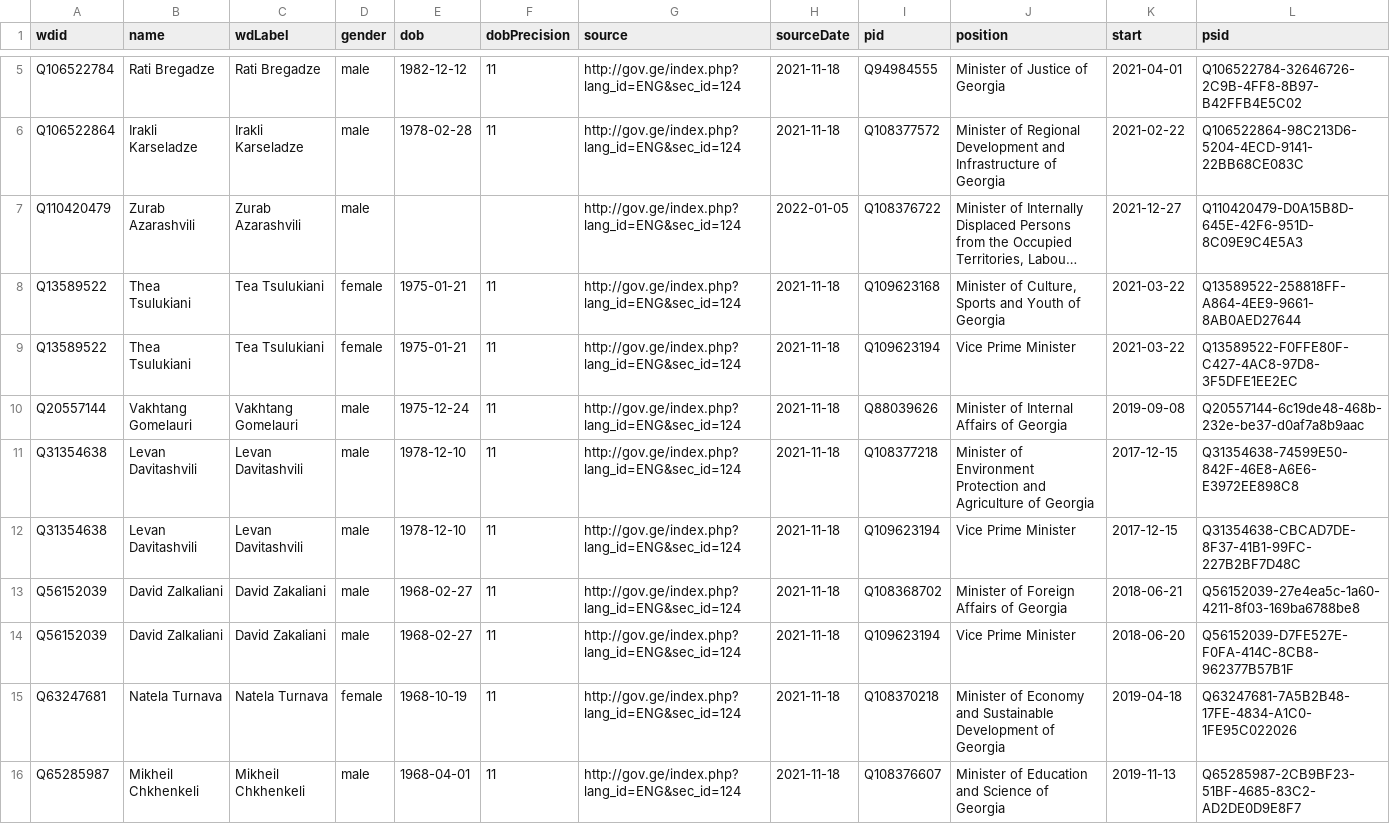
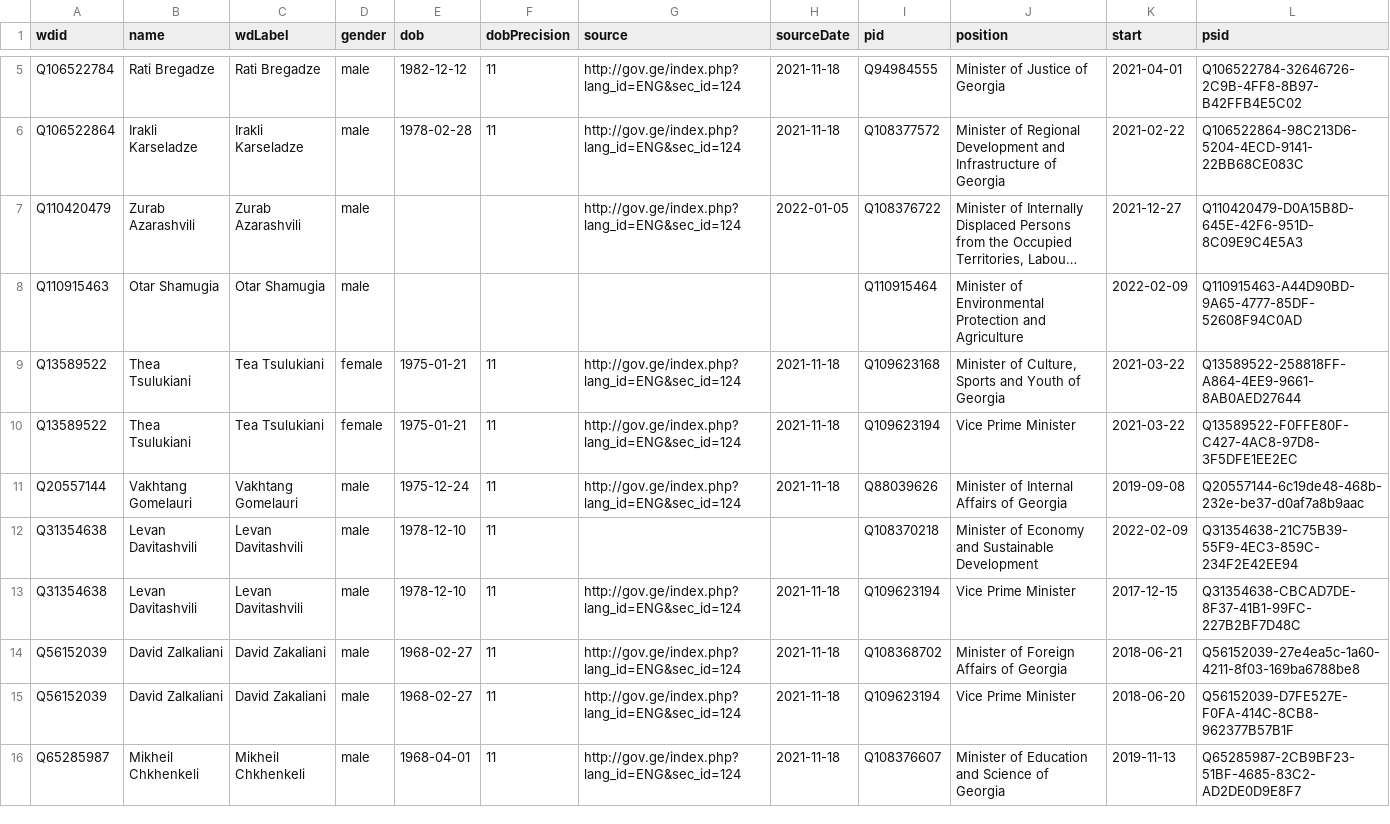
Before and after one commit to every-politician-scrapers/georgia-ministers, a CSV file: data/wikidata.csv, drawn as a sheet; only a part is shown, gaps mark what is left out; long unchanged cells end in …; removed rows and columns are numbered as before the commit, all else as after; the diff names each change by its address in the sheet, - before the commit and + after, or states it on an @@ line.

Commit message:
Compare external sources to Wikidata

```diff
--- a/data/wikidata.csv
+++ b/data/wikidata.csv
+row 8: Q110915463 | Otar Shamugia | Otar Shamugia | male |  |  |  |  | Q110915464 | Minister of Environmental Protection and Agriculture | 2022-02-09 | Q110915463-A44D90BD-9A65-4777-85DF-52608F94C0AD
-G12 (source): http://gov.ge/index.php?lang_id=ENG&sec_id=124
+G12 (source): (empty)
-H12 (sourceDate): 2021-11-18
+H12 (sourceDate): (empty)
-I12 (pid): Q108377218
+I12 (pid): Q108370218
-J12 (position): Minister of Environment Protection and Agriculture of Georgia
+J12 (position): Minister of Economy and Sustainable Development
-K12 (start): 2017-12-15
+K12 (start): 2022-02-09
-L12 (psid): Q31354638-74599E50-842F-46E8-A6E6-E3972EE898C8
+L12 (psid): Q31354638-21C75B39-55F9-4EC3-859C-234F2E42EE94
-row 15: Q63247681 | Natela Turnava | Natela Turnava | female | 1968-10-19 | 11 | http://gov.ge/index.php?lang_id=ENG&sec_id=124 | 2021-11-18 | Q108370218 | Minister of Economy and Sustainable Development of Georgia | 2019-04-18 | Q63247681-7A5B2B48-17FE-4834-A1C0-1FE95C022026
```
Also changed, not shown: data/official.csv, 1 other file.
